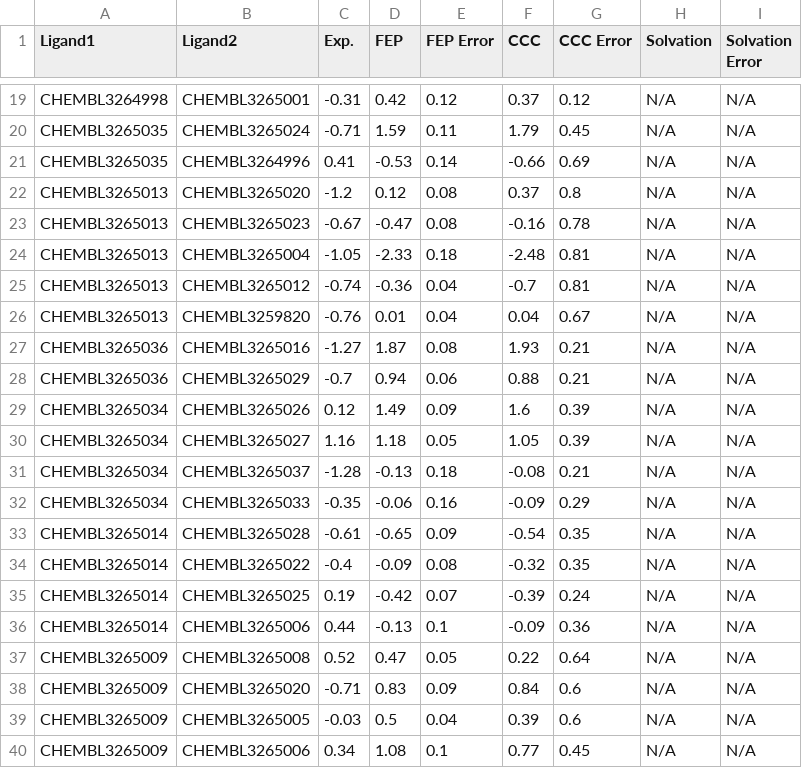
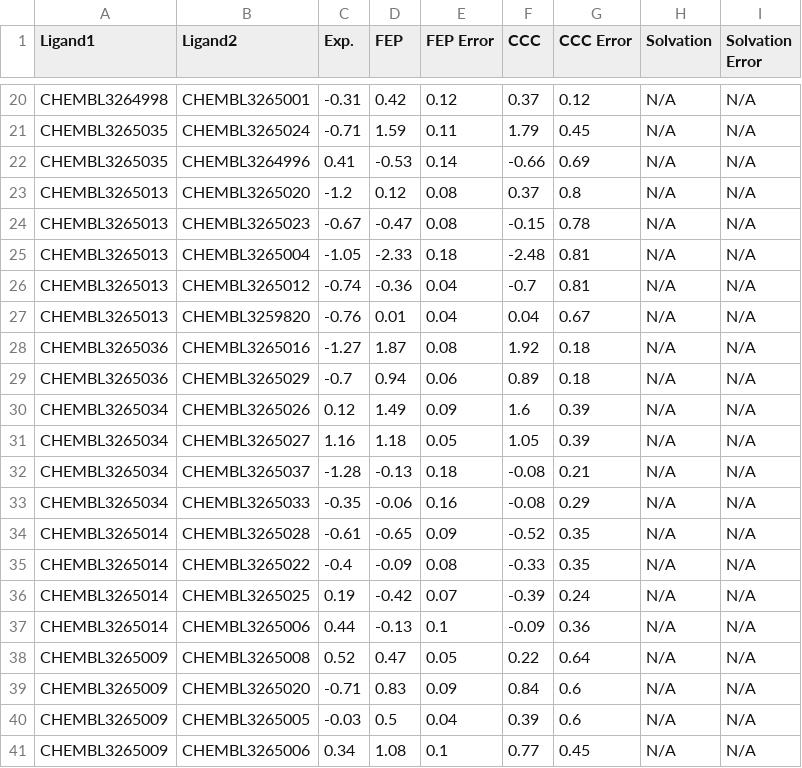
Before and after one commit to MCompChem/fep-benchmark, a CSV file: syk/results_edges_20ns.csv, drawn as a sheet; only a part is shown, gaps mark what is left out; the diff covers the shown part only.

```diff
--- a/syk/results_edges_20ns.csv
+++ b/syk/results_edges_20ns.csv
@@ -22,3 +23,3 @@ CHEMBL3265035,CHEMBL3264996,0.41,-0.53,0.14,-0.66,0.69,N/A,N/A
 CHEMBL3265013,CHEMBL3265020,-1.2,0.12,0.08,0.37,0.8,N/A,N/A
-CHEMBL3265013,CHEMBL3265023,-0.67,-0.47,0.08,-0.16,0.78,N/A,N/A
+CHEMBL3265013,CHEMBL3265023,-0.67,-0.47,0.08,-0.15,0.78,N/A,N/A
 CHEMBL3265013,CHEMBL3265004,-1.05,-2.33,0.18,-2.48,0.81,N/A,N/A
@@ -26,4 +27,4 @@ CHEMBL3265013,CHEMBL3265012,-0.74,-0.36,0.04,-0.7,0.81,N/A,N/A
 CHEMBL3265013,CHEMBL3259820,-0.76,0.01,0.04,0.04,0.67,N/A,N/A
-CHEMBL3265036,CHEMBL3265016,-1.27,1.87,0.08,1.93,0.21,N/A,N/A
-CHEMBL3265036,CHEMBL3265029,-0.7,0.94,0.06,0.88,0.21,N/A,N/A
+CHEMBL3265036,CHEMBL3265016,-1.27,1.87,0.08,1.92,0.18,N/A,N/A
+CHEMBL3265036,CHEMBL3265029,-0.7,0.94,0.06,0.89,0.18,N/A,N/A
 CHEMBL3265034,CHEMBL3265026,0.12,1.49,0.09,1.6,0.39,N/A,N/A
@@ -31,5 +32,5 @@ CHEMBL3265034,CHEMBL3265027,1.16,1.18,0.05,1.05,0.39,N/A,N/A
 CHEMBL3265034,CHEMBL3265037,-1.28,-0.13,0.18,-0.08,0.21,N/A,N/A
-CHEMBL3265034,CHEMBL3265033,-0.35,-0.06,0.16,-0.09,0.29,N/A,N/A
-CHEMBL3265014,CHEMBL3265028,-0.61,-0.65,0.09,-0.54,0.35,N/A,N/A
-CHEMBL3265014,CHEMBL3265022,-0.4,-0.09,0.08,-0.32,0.35,N/A,N/A
+CHEMBL3265034,CHEMBL3265033,-0.35,-0.06,0.16,-0.08,0.29,N/A,N/A
+CHEMBL3265014,CHEMBL3265028,-0.61,-0.65,0.09,-0.52,0.35,N/A,N/A
+CHEMBL3265014,CHEMBL3265022,-0.4,-0.09,0.08,-0.33,0.35,N/A,N/A
 CHEMBL3265014,CHEMBL3265025,0.19,-0.42,0.07,-0.39,0.24,N/A,N/A
```
Also changed, not shown: 3 added rows, 2 removed rows and 26 edited cells elsewhere in this file, syk/results_20ns.csv, syk/results_5ns.csv, 2 other files.
